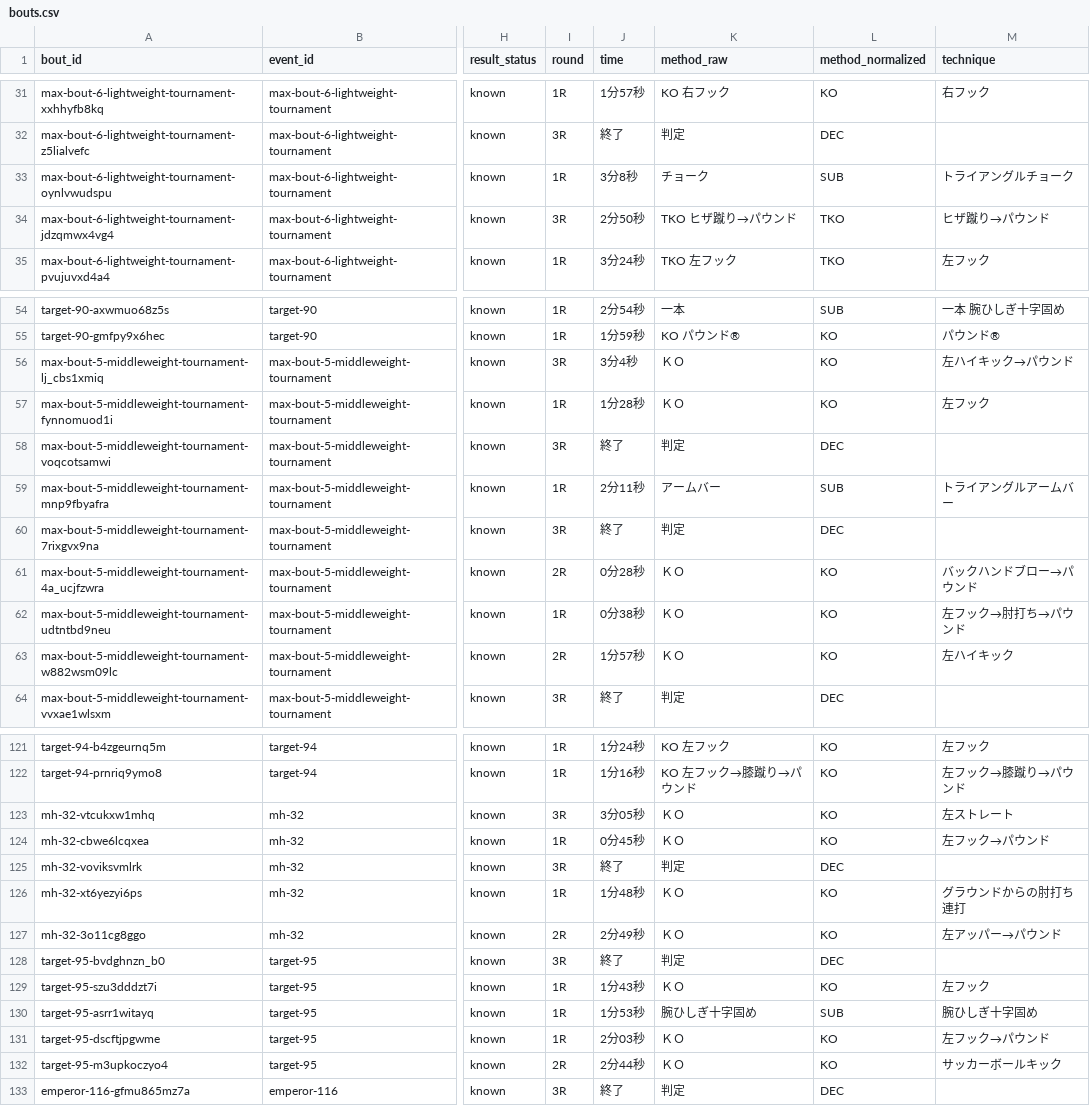
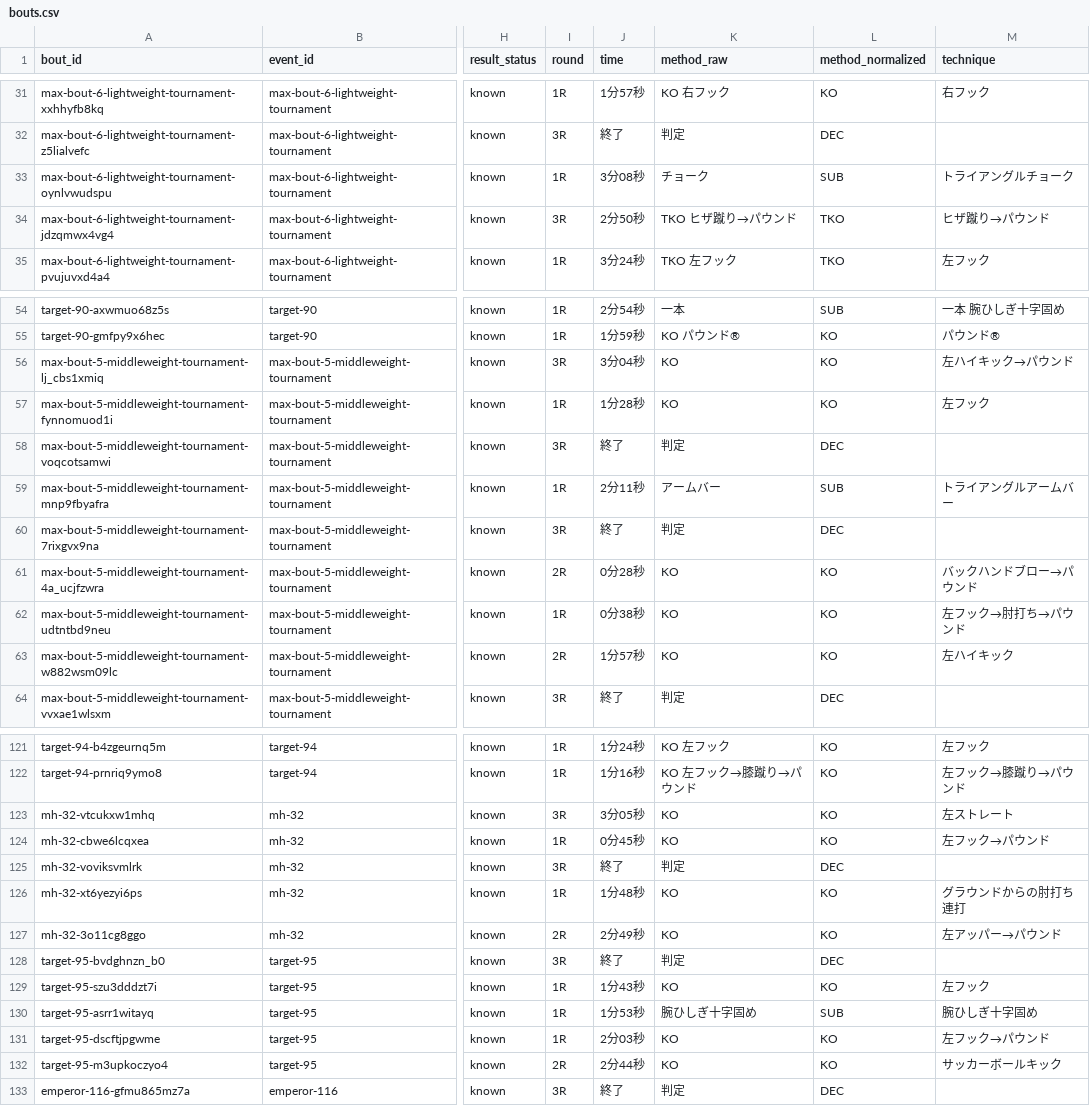
Before and after one commit to takano32/arakaku, a CSV file: data-src/bouts.csv, drawn as a sheet; only a part is shown, gaps mark what is left out; the diff covers the shown part only; the diff names each change by its address in the sheet, - before the commit and + after, or states it on an @@ line.

```diff
--- a/data-src/bouts.csv
+++ b/data-src/bouts.csv
-J33 (time): 3分8秒
+J33 (time): 3分08秒
-J56 (time): 3分4秒
+J56 (time): 3分04秒
-K56:K57 (method_raw): ＫＯ
+K56:K57 (method_raw): KO
-K61:K63 (method_raw): ＫＯ
+K61:K63 (method_raw): KO
-K123:K124 (method_raw): ＫＯ
+K123:K124 (method_raw): KO
-K126:K127 (method_raw): ＫＯ
+K126:K127 (method_raw): KO
-K129 (method_raw): ＫＯ
+K129 (method_raw): KO
-K131:K132 (method_raw): ＫＯ
+K131:K132 (method_raw): KO
```
Also changed, not shown: 11 edited cells elsewhere in this file.
